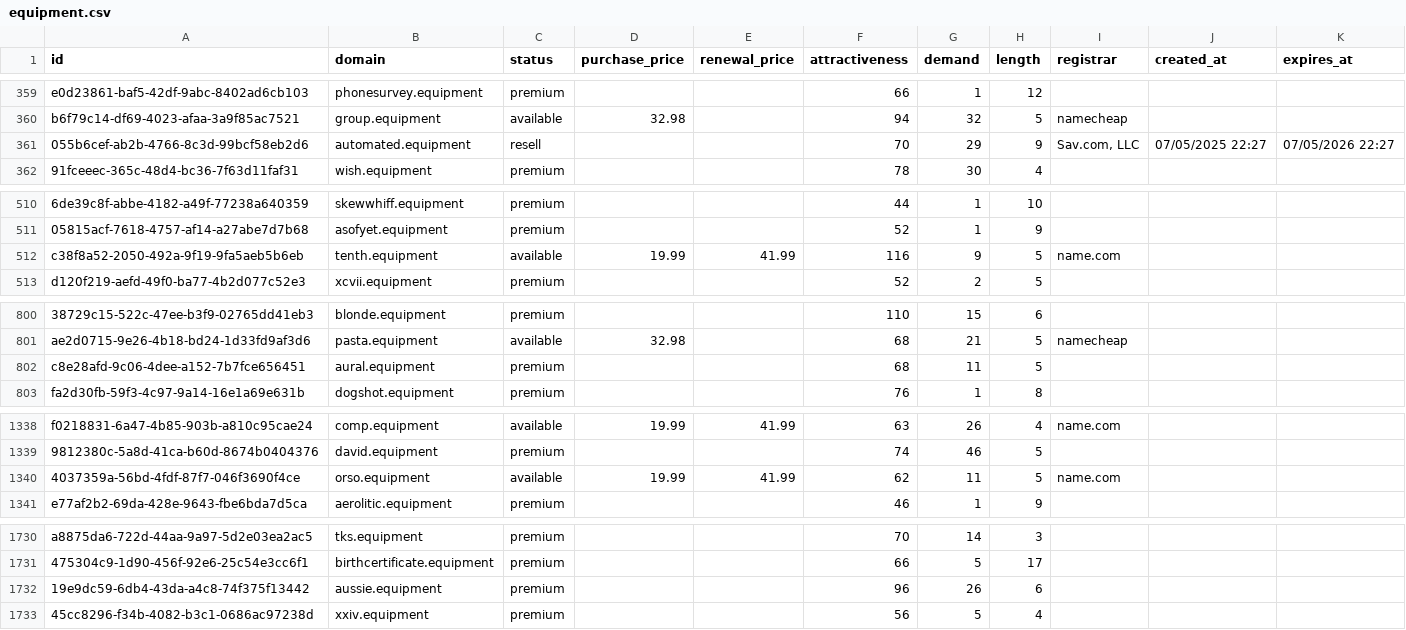
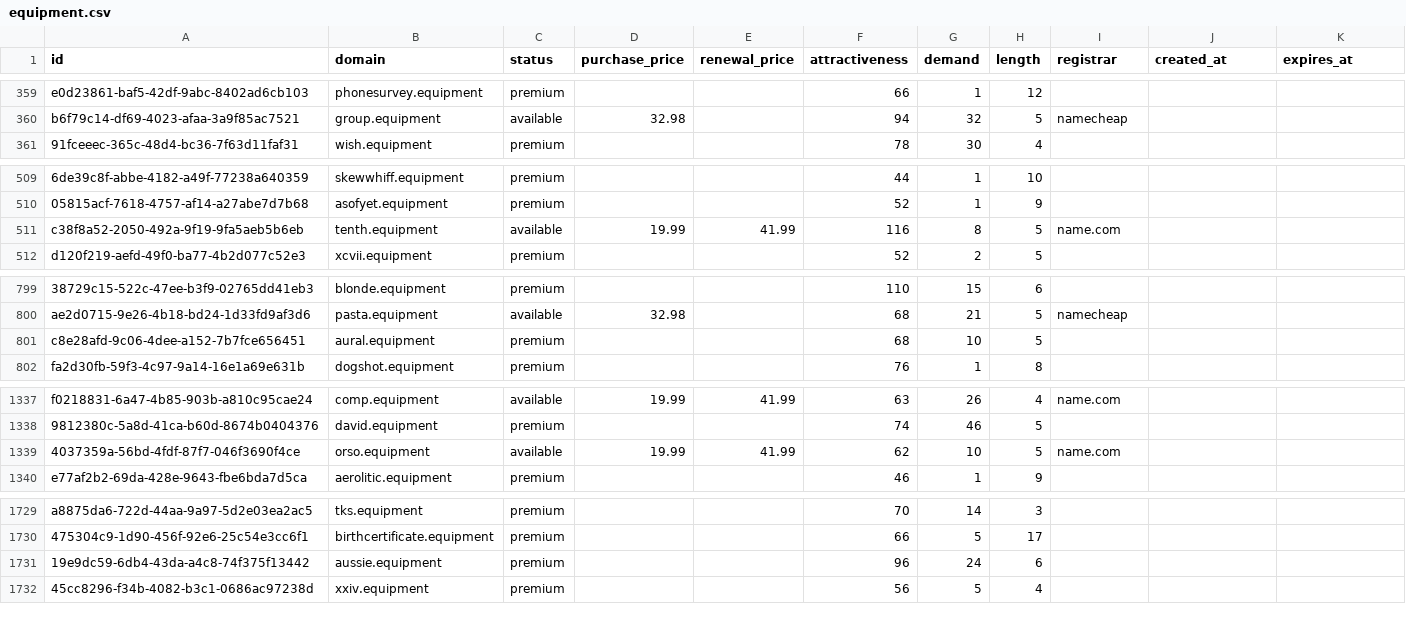
Before and after one commit to UniqueDomains/equipment-oneword-domains, a CSV file: equipment.csv, drawn as a sheet; only a part is shown, gaps mark what is left out; removed rows and columns are numbered as before the commit, all else as after; the diff covers the shown part only; the diff names each change by its address in the sheet, - before the commit and + after, or states it on an @@ line.

Commit message:
Domains update

```diff
--- a/equipment.csv
+++ b/equipment.csv
-row 361: 055b6cef-ab2b-4766-8c3d-99bcf58eb2d6 | automated.equipment | resell |  |  | 70 | 29 | 9 | Sav.com, LLC | 07/05/2025 22:27 | 07/05/2026 22:27
-G511 (demand): 9
+G511 (demand): 8
-G801 (demand): 11
+G801 (demand): 10
-G1339 (demand): 11
+G1339 (demand): 10
-G1731 (demand): 26
+G1731 (demand): 24
```
Also changed, not shown: 26 edited cells elsewhere in this file, 4 other files.
